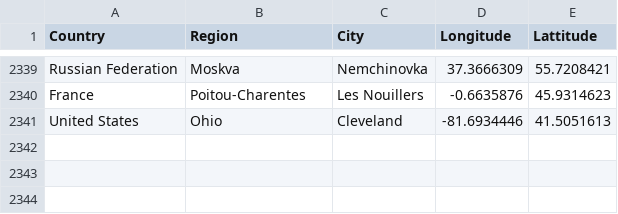
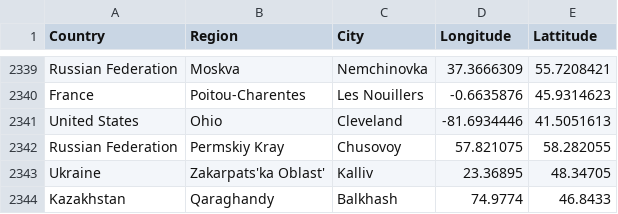
Before and after one commit to lyokha/statcounter-utils, a CSV file: geocode.csv, drawn as a sheet; only a part is shown, gaps mark what is left out; the diff names each change by its address in the sheet, - before the commit and + after, or states it on an @@ line.

```diff
--- a/geocode.csv
+++ b/geocode.csv
+row 2342: Russian Federation | Permskiy Kray | Chusovoy | 57.821075 | 58.282055
+row 2343: Ukraine | Zakarpats'ka Oblast' | Kalliv | 23.36895 | 48.34705
+row 2344: Kazakhstan | Qaraghandy | Balkhash | 74.9774 | 46.8433
```
Also changed, not shown: 1 other file.
